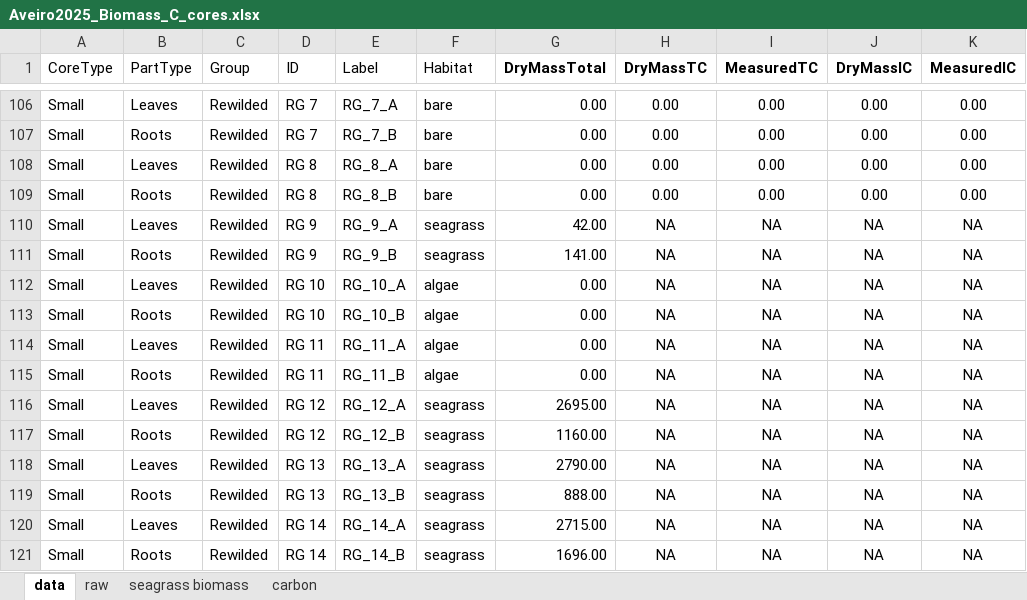
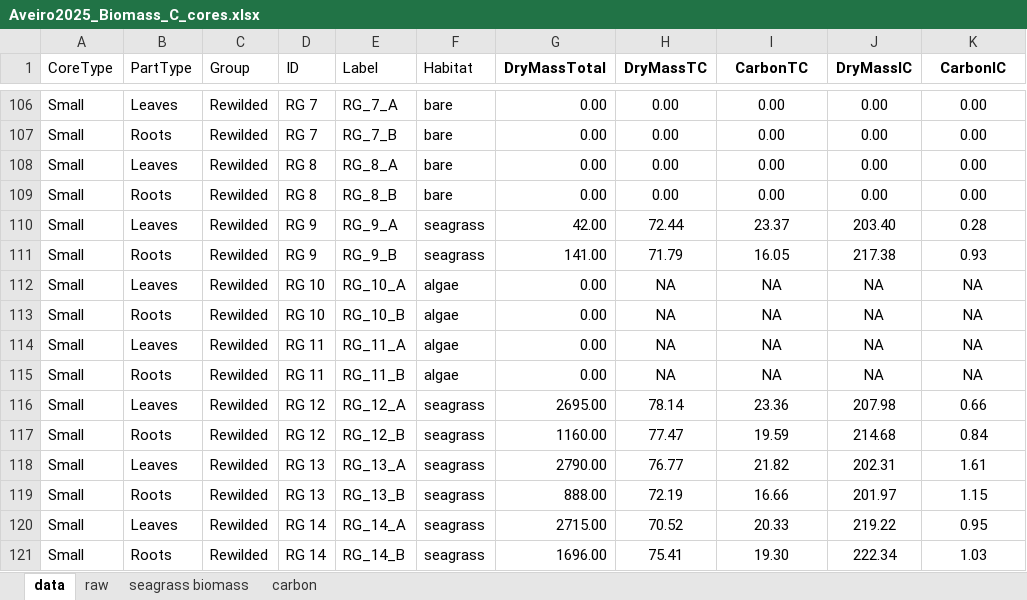
Before and after one commit to leechengfa/seagrass_carbon_2025, an Excel workbook: data/carbon/Aveiro2025_Biomass_C_cores.xlsx, sheet data, drawn as a sheet; only a part is shown, gaps mark what is left out; values as stored, in another font and other column widths than the file's, no borders; the diff covers the shown part only; the diff names each change by its address in the sheet, - before the commit and + after, or states it on an @@ line.

Commit message:
completion of carbon measurement experiment. Updated data and analysis.

```diff
--- a/data/carbon/Aveiro2025_Biomass_C_cores.xlsx (sheet data)
+++ b/data/carbon/Aveiro2025_Biomass_C_cores.xlsx (sheet data)
-I1: MeasuredTC
+I1: CarbonTC
-K1: MeasuredIC
+K1: CarbonIC
-H110 (DryMassTC): NA
+H110 (DryMassTC): 72.44
-I110 (CarbonTC): NA
+I110 (CarbonTC): 23.37
-J110 (DryMassIC): NA
+J110 (DryMassIC): 203.40
-K110 (CarbonIC): NA
+K110 (CarbonIC): 0.28
-H111 (DryMassTC): NA
+H111 (DryMassTC): 71.79
-I111 (CarbonTC): NA
+I111 (CarbonTC): 16.05
-J111 (DryMassIC): NA
+J111 (DryMassIC): 217.38
-K111 (CarbonIC): NA
+K111 (CarbonIC): 0.93
-H116 (DryMassTC): NA
+H116 (DryMassTC): 78.14
-I116 (CarbonTC): NA
+I116 (CarbonTC): 23.36
-J116 (DryMassIC): NA
+J116 (DryMassIC): 207.98
-K116 (CarbonIC): NA
+K116 (CarbonIC): 0.66
-H117 (DryMassTC): NA
+H117 (DryMassTC): 77.47
-I117 (CarbonTC): NA
+I117 (CarbonTC): 19.59
-J117 (DryMassIC): NA
+J117 (DryMassIC): 214.68
-K117 (CarbonIC): NA
+K117 (CarbonIC): 0.84
-H118 (DryMassTC): NA
+H118 (DryMassTC): 76.77
-I118 (CarbonTC): NA
+I118 (CarbonTC): 21.82
-J118 (DryMassIC): NA
+J118 (DryMassIC): 202.31
-K118 (CarbonIC): NA
+K118 (CarbonIC): 1.61
-H119 (DryMassTC): NA
+H119 (DryMassTC): 72.19
-I119 (CarbonTC): NA
+I119 (CarbonTC): 16.66
-J119 (DryMassIC): NA
+J119 (DryMassIC): 201.97
-K119 (CarbonIC): NA
+K119 (CarbonIC): 1.15
-H120 (DryMassTC): NA
+H120 (DryMassTC): 70.52
-I120 (CarbonTC): NA
+I120 (CarbonTC): 20.33
-J120 (DryMassIC): NA
+J120 (DryMassIC): 219.22
-K120 (CarbonIC): NA
+K120 (CarbonIC): 0.95
-H121 (DryMassTC): NA
+H121 (DryMassTC): 75.41
-I121 (CarbonTC): NA
+I121 (CarbonTC): 19.30
-J121 (DryMassIC): NA
+J121 (DryMassIC): 222.34
-K121 (CarbonIC): NA
+K121 (CarbonIC): 1.03
```
Also changed, not shown: 54 edited cells elsewhere in this sheet, sheet carbon, sheet seagrass biomass, sheet raw, formulas that keep their value, data/carbon/Cadiz2025_Biomass_C_cores.xlsx, 3 other files.
